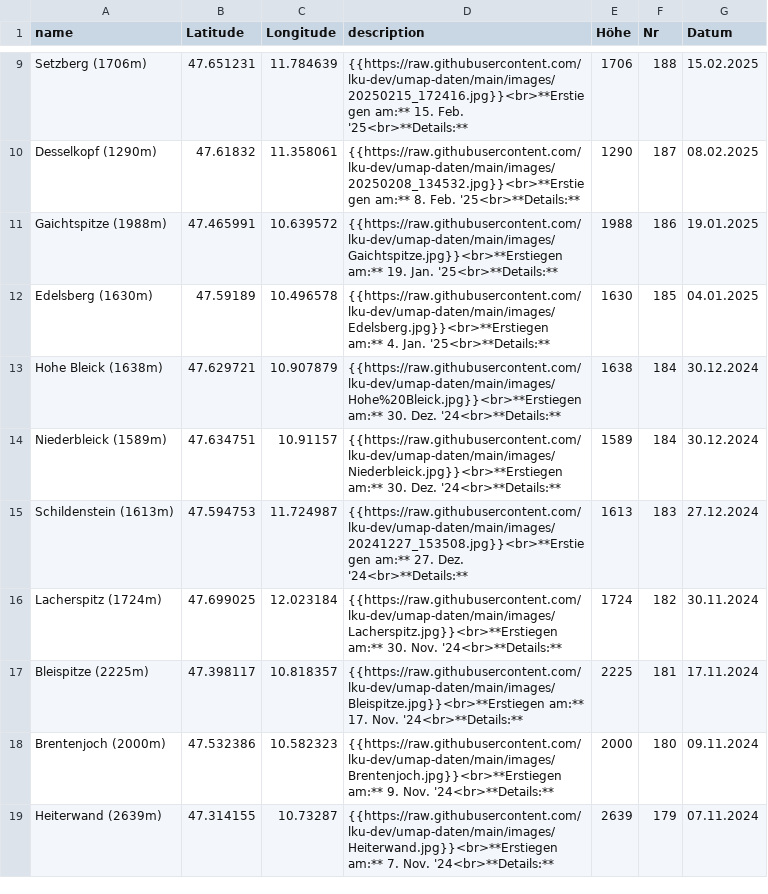
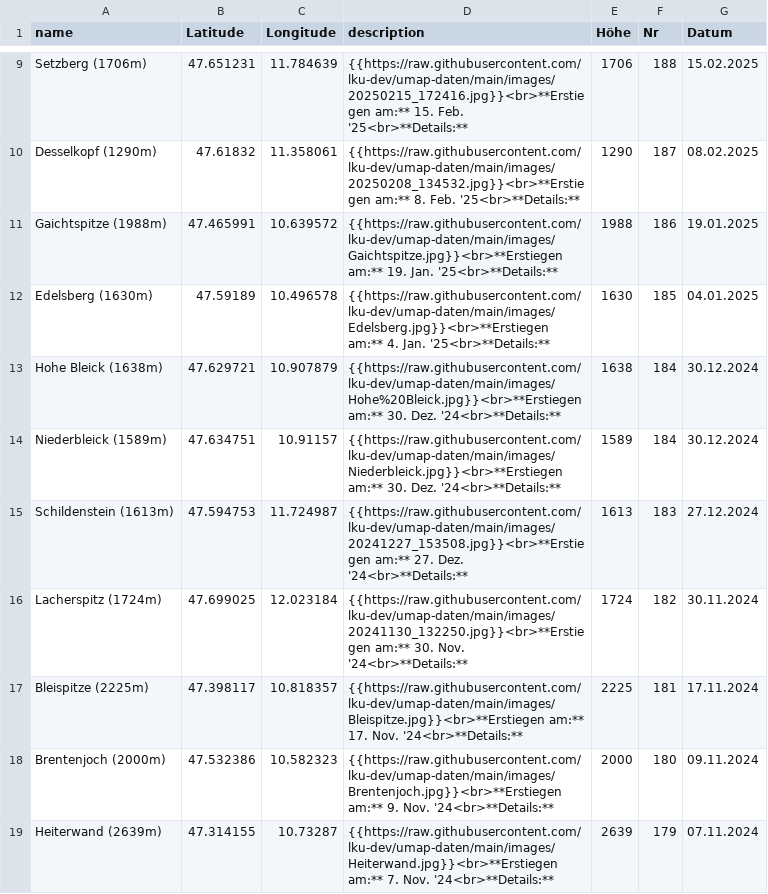
Before and after one commit to lku-dev/umap-daten, a CSV file: csv/0_test.csv, drawn as a sheet; only a part is shown, gaps mark what is left out.

Commit message:
Update CSV via App

```diff
--- a/csv/0_test.csv
+++ b/csv/0_test.csv
@@ -15,3 +15,3 @@ Niederbleick (1589m)|47.634751|10.91157|"{{https://raw.githubusercontent.com/lku
 Schildenstein (1613m)|47.594753|11.724987|"{{https://raw.githubusercontent.com/lku-dev/umap-daten/main/images/20241227_153508.jpg}}<br>**Erstiegen am:** 27. Dez. '24<br>**Details:** "|1613|183|27.12.2024
-Lacherspitz (1724m)|47.699025|12.023184|"{{https://raw.githubusercontent.com/lku-dev/umap-daten/main/images/Lacherspitz.jpg}}<br>**Erstiegen am:** 30. Nov. '24<br>**Details:** "|1724|182|30.11.2024
+Lacherspitz (1724m)|47.699025|12.023184|"{{https://raw.githubusercontent.com/lku-dev/umap-daten/main/images/20241130_132250.jpg}}<br>**Erstiegen am:** 30. Nov. '24<br>**Details:** "|1724|182|30.11.2024
 Bleispitze (2225m)|47.398117|10.818357|"{{https://raw.githubusercontent.com/lku-dev/umap-daten/main/images/Bleispitze.jpg}}<br>**Erstiegen am:** 17. Nov. '24<br>**Details:** "|2225|181|17.11.2024
```
